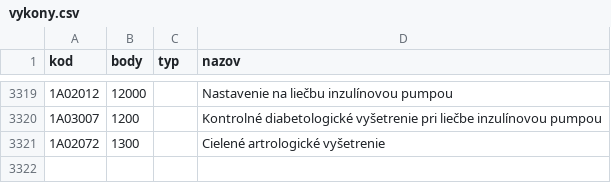
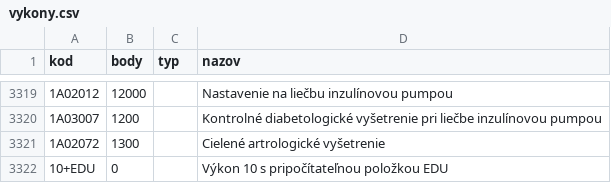
Before and after one commit to curo-open/curo-data, a CSV file: vykony.csv, drawn as a sheet; only a part is shown, gaps mark what is left out; the diff names each change by its address in the sheet, - before the commit and + after, or states it on an @@ line.

Commit message:
Update vykony.csv
pridany vykon 10+EDU

```diff
--- a/vykony.csv
+++ b/vykony.csv
+row 3322: 10+EDU | 0 |  | Výkon 10 s pripočítateľnou položkou EDU
```
